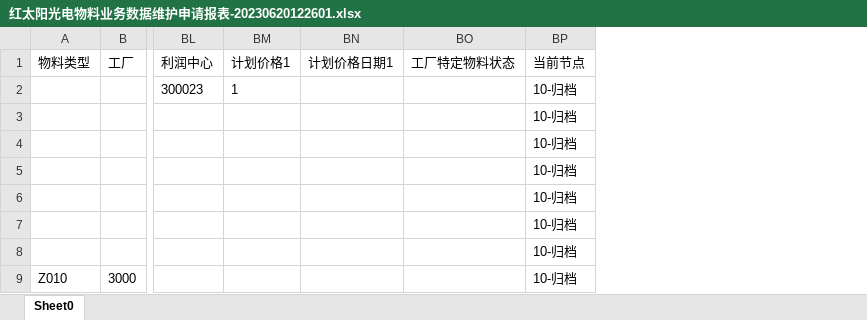
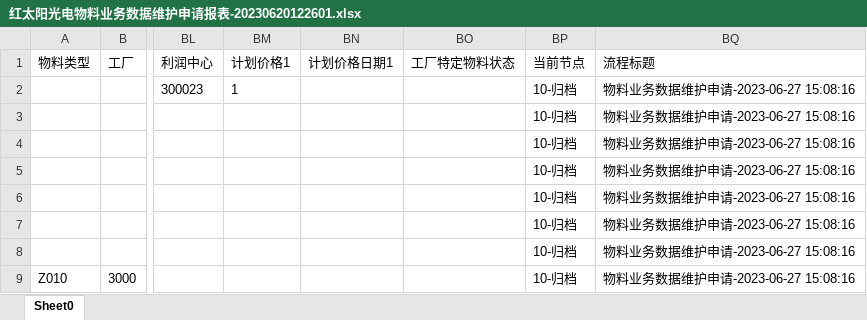
Before and after one commit to luochongqi/mergeViewXlsx, an Excel workbook: 红太阳光电物料业务数据维护申请报表-20230620122601.xlsx, sheet Sheet0, drawn as a sheet; only a part is shown, gaps mark what is left out; values as stored, in another font and other column widths than the file's, no borders; the diff names each change by its address in the sheet, - before the commit and + after, or states it on an @@ line.

```diff
--- a/红太阳光电物料业务数据维护申请报表-20230620122601.xlsx (sheet Sheet0)
+++ b/红太阳光电物料业务数据维护申请报表-20230620122601.xlsx (sheet Sheet0)
+column BQ (流程标题), rows 2-9: all 物料业务数据维护申请-2023-06-27 15:08:16
```
Also changed, not shown: (已处理)08.xlsx, (已处理)临时.xlsx, 13 other files.
